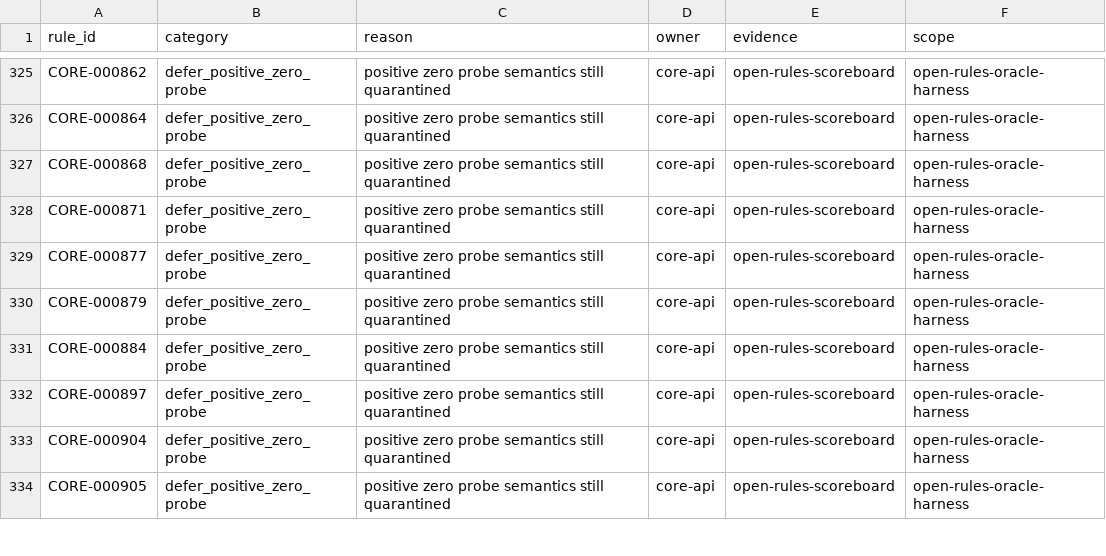
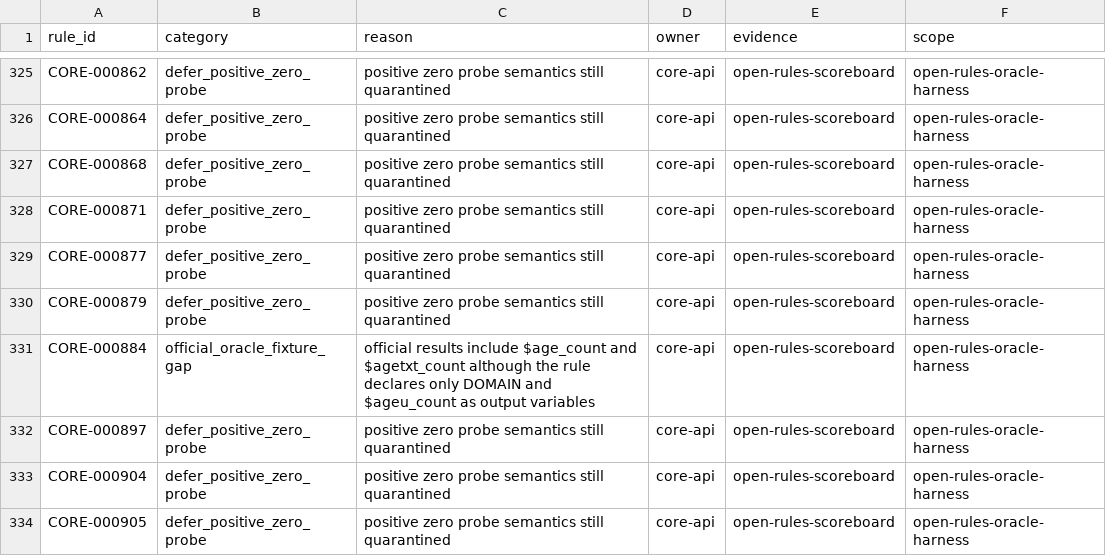
Before and after one commit to Y-Fukiya/core-rust, a CSV file: crates/core-api/src/open_rules_compat/oracle_gap_rule_ids.csv, drawn as a sheet; only a part is shown, gaps mark what is left out.

Commit message:
Reconcile CORE-000884 upstream oracle gap (#142)

```diff
--- a/crates/core-api/src/open_rules_compat/oracle_gap_rule_ids.csv
+++ b/crates/core-api/src/open_rules_compat/oracle_gap_rule_ids.csv
@@ -330,3 +330,3 @@ CORE-000877,defer_positive_zero_probe,positive zero probe semantics still quaran
 CORE-000879,defer_positive_zero_probe,positive zero probe semantics still quarantined,core-api,open-rules-scoreboard,open-rules-oracle-harness
-CORE-000884,defer_positive_zero_probe,positive zero probe semantics still quarantined,core-api,open-rules-scoreboard,open-rules-oracle-harness
+CORE-000884,official_oracle_fixture_gap,official results include $age_count and $agetxt_count although the rule declares only DOMAIN and $ageu_count as output variables,core-api,open-rules-scoreboard,open-rules-oracle-harness
 CORE-000897,defer_positive_zero_probe,positive zero probe semantics still quarantined,core-api,open-rules-scoreboard,open-rules-oracle-harness
```
Also changed, not shown: 6 other files.
